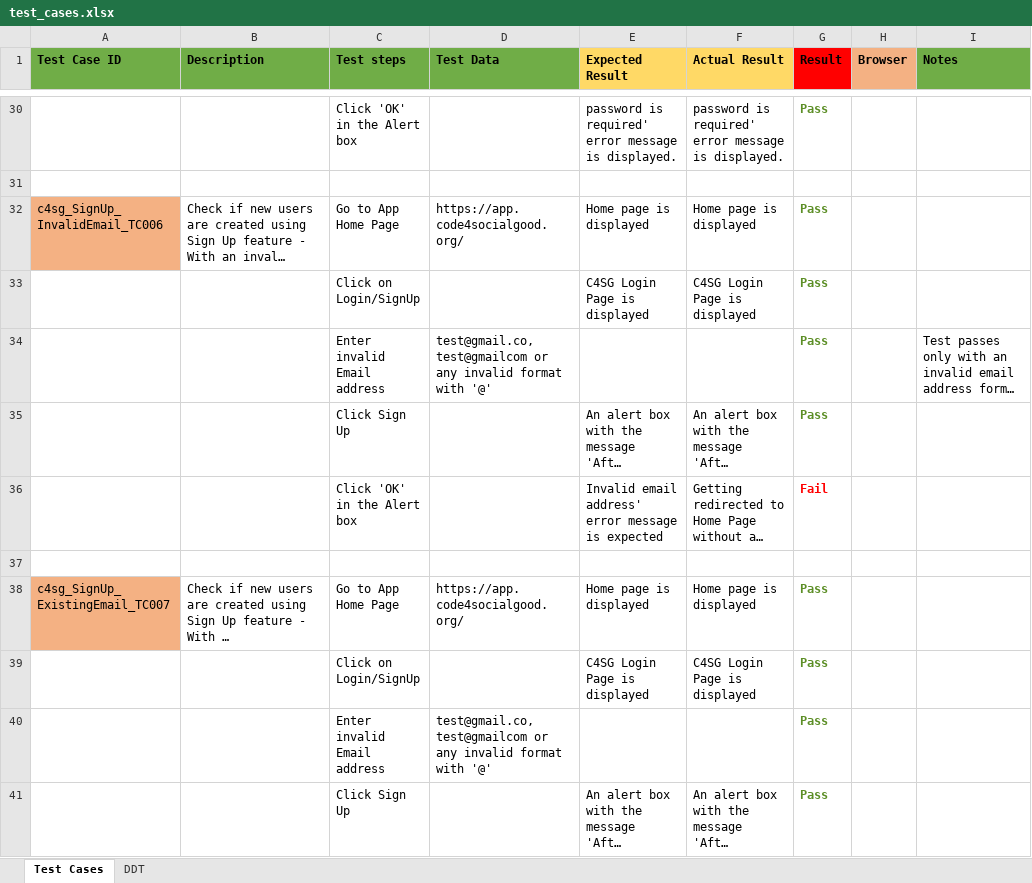
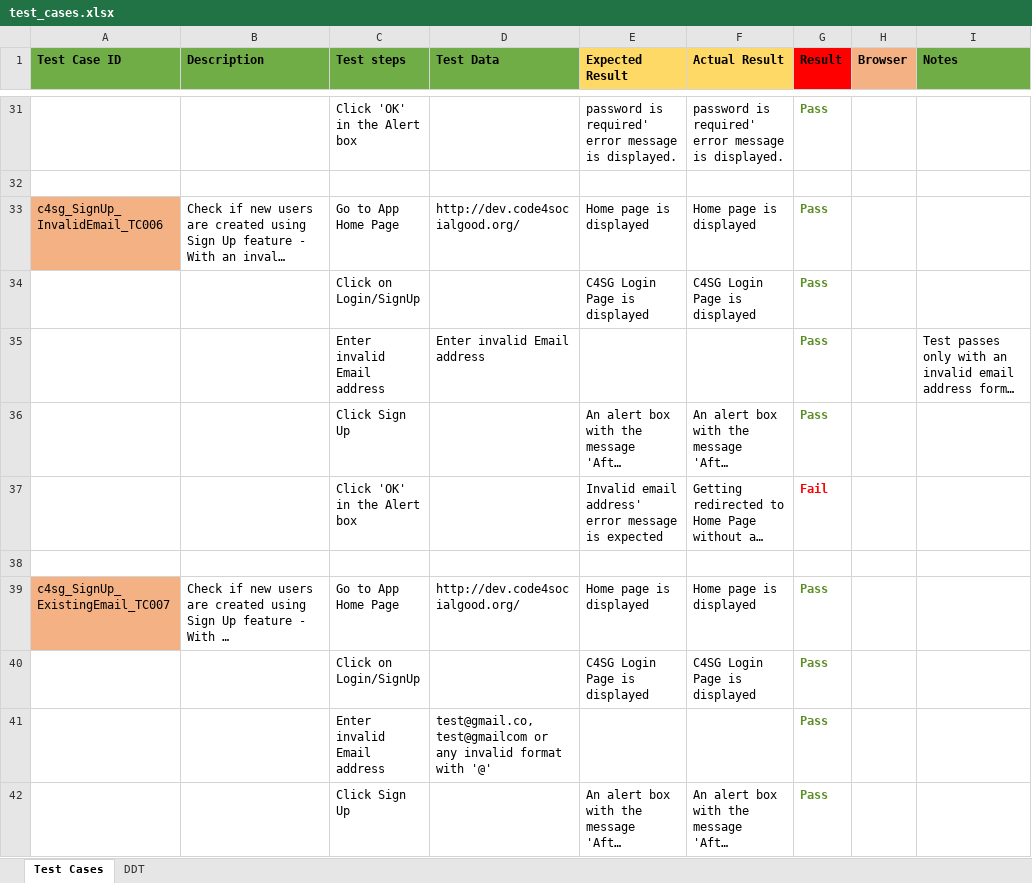
Before and after one commit to anuvenkatesh1/c4sg-qa, an Excel workbook: test_cases.xlsx, sheet Test Cases, drawn as a sheet; only a part is shown, gaps mark what is left out; long unchanged cells end in …; values as stored, in another font and other column widths than the file's, no borders; addresses are those after the commit; the diff covers the shown part only; the diff names each change by its address in the sheet, - before the commit and + after, or states it on an @@ line.

Commit message:
Add files via upload

```diff
--- a/test_cases.xlsx (sheet Test Cases)
+++ b/test_cases.xlsx (sheet Test Cases)
-D33 (Test Data): https://app.code4socialgood.org/
+D33 (Test Data): http://dev.code4socialgood.org/
-D35 (Test Data): test@gmail.co, test@gmailcom or any invalid format with '@'
+D35 (Test Data): Enter invalid Email address
-D39 (Test Data): https://app.code4socialgood.org/
+D39 (Test Data): http://dev.code4socialgood.org/
```
Also changed, not shown: 18 added rows, 9 edited cells, cell formats and merged cells elsewhere in this sheet.
